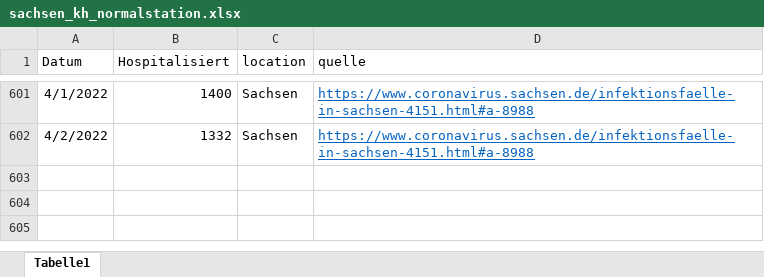
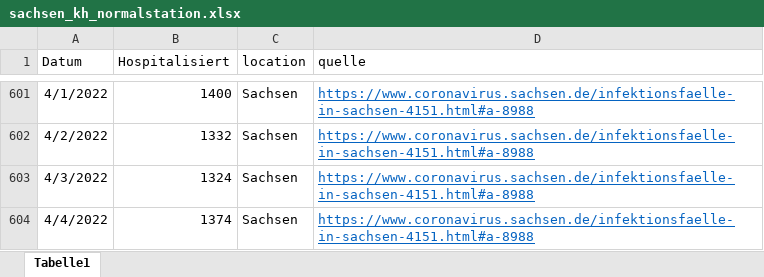
Before and after one commit to GenStatLeipzig/IMISE-Epidemiologisches-Bulletin-22, an Excel workbook: data/sachsen_kh_normalstation.xlsx, sheet Tabelle1, drawn as a sheet; only a part is shown, gaps mark what is left out; values as stored, in another font and other column widths than the file's, no borders; the diff names each change by its address in the sheet, - before the commit and + after, or states it on an @@ line.

```diff
--- a/data/sachsen_kh_normalstation.xlsx (sheet Tabelle1)
+++ b/data/sachsen_kh_normalstation.xlsx (sheet Tabelle1)
+row 603: 4/3/2022 | 1324 | Sachsen | https://www.coronavirus.sachsen.de/infektionsfaelle-in-sachsen-4151.html#a-8988
+row 604: 4/4/2022 | 1374 | Sachsen | https://www.coronavirus.sachsen.de/infektionsfaelle-in-sachsen-4151.html#a-8988
```
Also changed, not shown: 1 other file.
